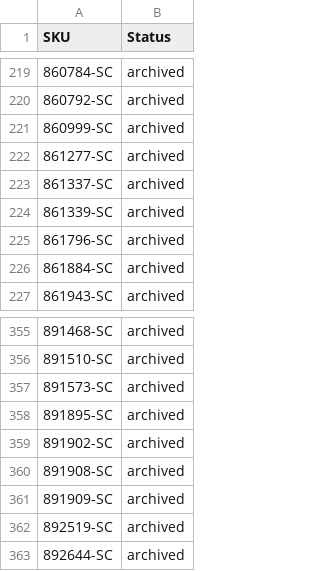
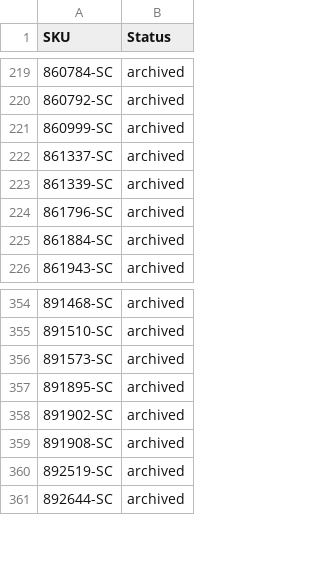
Before and after one commit to nosaj2783/cks-silverchef-sync, a CSV file: archive.csv, drawn as a sheet; only a part is shown, gaps mark what is left out; the diff names each change by its address in the sheet, - before the commit and + after, or states it on an @@ line.

```diff
--- a/archive.csv
+++ b/archive.csv
-row 222: 861277-SC | archived
-row 361: 891909-SC | archived
```
Also changed, not shown: 2 other files.
